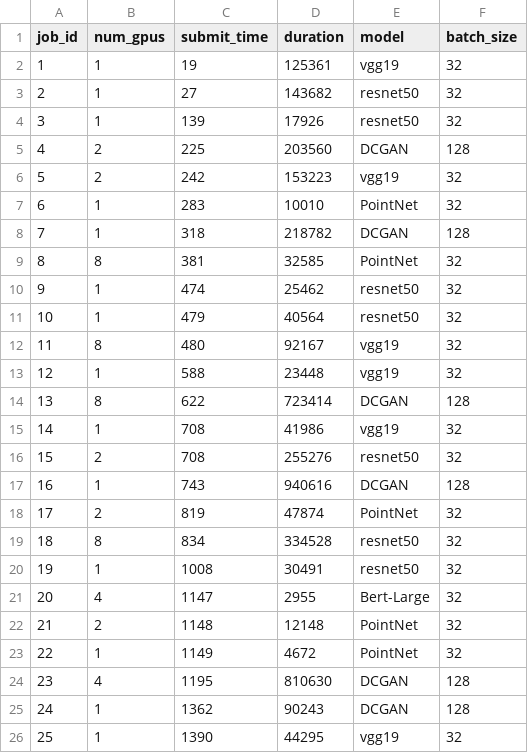
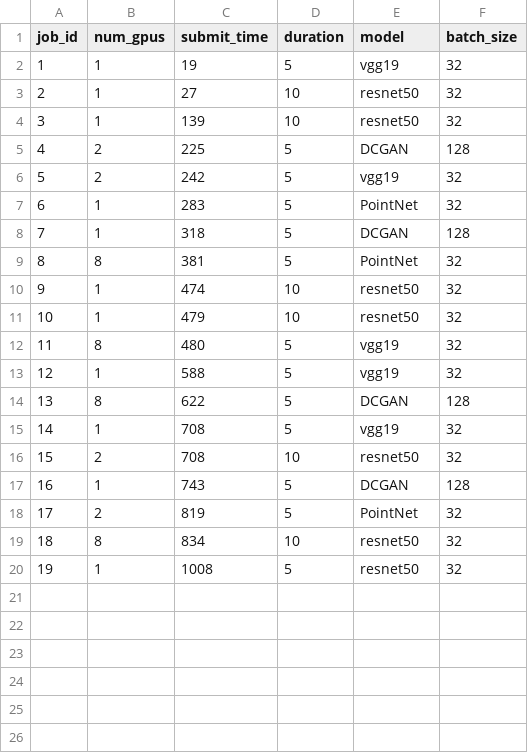
Before and after one commit to hal-uw/blox-pal, a CSV file: blox_exp/workload/real_debug_25+1.0.csv, drawn as a sheet.

```diff
--- a/blox_exp/workload/real_debug_25+1.0.csv
+++ b/blox_exp/workload/real_debug_25+1.0.csv
@@ -1,26 +1,20 @@
 job_id,num_gpus,submit_time,duration,model,batch_size
-1,1,19,125361,vgg19,32
-2,1,27,143682,resnet50,32
-3,1,139,17926,resnet50,32
-4,2,225,203560,DCGAN,128
-5,2,242,153223,vgg19,32
-6,1,283,10010,PointNet,32
-7,1,318,218782,DCGAN,128
-8,8,381,32585,PointNet,32
-9,1,474,25462,resnet50,32
-10,1,479,40564,resnet50,32
-11,8,480,92167,vgg19,32
-12,1,588,23448,vgg19,32
-13,8,622,723414,DCGAN,128
-14,1,708,41986,vgg19,32
-15,2,708,255276,resnet50,32
-16,1,743,940616,DCGAN,128
-17,2,819,47874,PointNet,32
-18,8,834,334528,resnet50,32
-19,1,1008,30491,resnet50,32
-20,4,1147,2955,Bert-Large,32
-21,2,1148,12148,PointNet,32
-22,1,1149,4672,PointNet,32
-23,4,1195,810630,DCGAN,128
-24,1,1362,90243,DCGAN,128
-25,1,1390,44295,vgg19,32
+1,1,19,5,vgg19,32
+2,1,27,10,resnet50,32
+3,1,139,10,resnet50,32
+4,2,225,5,DCGAN,128
+5,2,242,5,vgg19,32
+6,1,283,5,PointNet,32
+7,1,318,5,DCGAN,128
+8,8,381,5,PointNet,32
+9,1,474,10,resnet50,32
+10,1,479,10,resnet50,32
+11,8,480,5,vgg19,32
+12,1,588,5,vgg19,32
+13,8,622,5,DCGAN,128
+14,1,708,5,vgg19,32
+15,2,708,10,resnet50,32
+16,1,743,5,DCGAN,128
+17,2,819,5,PointNet,32
+18,8,834,10,resnet50,32
+19,1,1008,5,resnet50,32
```
Also changed, not shown: 18 other files.
